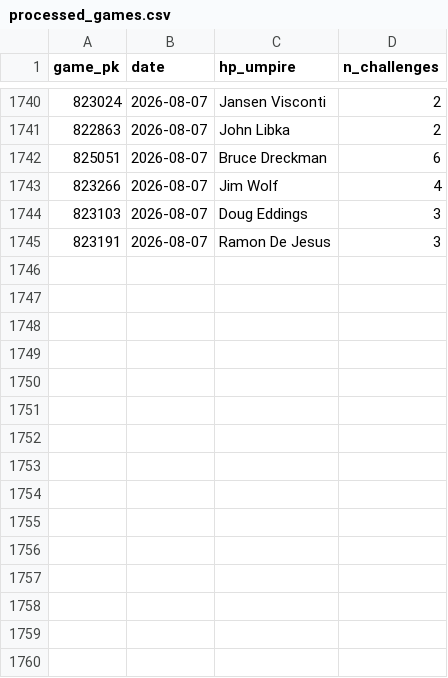
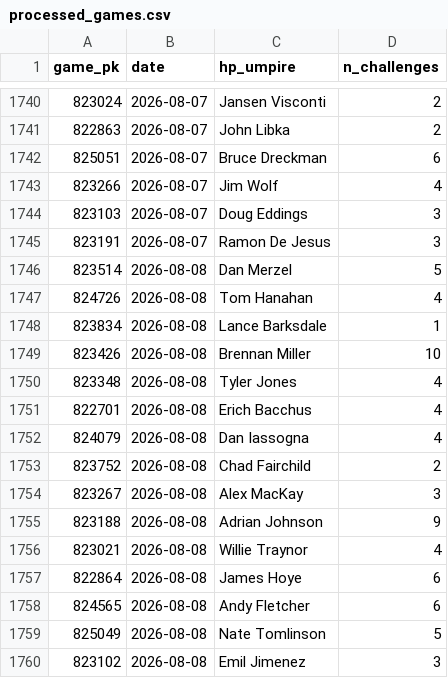
Before and after one commit to jasonbhorne/abs-tracker, a CSV file: data/processed_games.csv, drawn as a sheet; only a part is shown, gaps mark what is left out; the diff names each change by its address in the sheet, - before the commit and + after, or states it on an @@ line.

```diff
--- a/data/processed_games.csv
+++ b/data/processed_games.csv
+row 1746: 823514 | 2026-08-08 | Dan Merzel | 5
+row 1747: 824726 | 2026-08-08 | Tom Hanahan | 4
+row 1748: 823834 | 2026-08-08 | Lance Barksdale | 1
+row 1749: 823426 | 2026-08-08 | Brennan Miller | 10
+row 1750: 823348 | 2026-08-08 | Tyler Jones | 4
+row 1751: 822701 | 2026-08-08 | Erich Bacchus | 4
+row 1752: 824079 | 2026-08-08 | Dan Iassogna | 4
+row 1753: 823752 | 2026-08-08 | Chad Fairchild | 2
+row 1754: 823267 | 2026-08-08 | Alex MacKay | 3
+row 1755: 823188 | 2026-08-08 | Adrian Johnson | 9
+row 1756: 823021 | 2026-08-08 | Willie Traynor | 4
+row 1757: 822864 | 2026-08-08 | James Hoye | 6
+row 1758: 824565 | 2026-08-08 | Andy Fletcher | 6
+row 1759: 825049 | 2026-08-08 | Nate Tomlinson | 5
+row 1760: 823102 | 2026-08-08 | Emil Jimenez | 3
```
Also changed, not shown: 3 other files.
